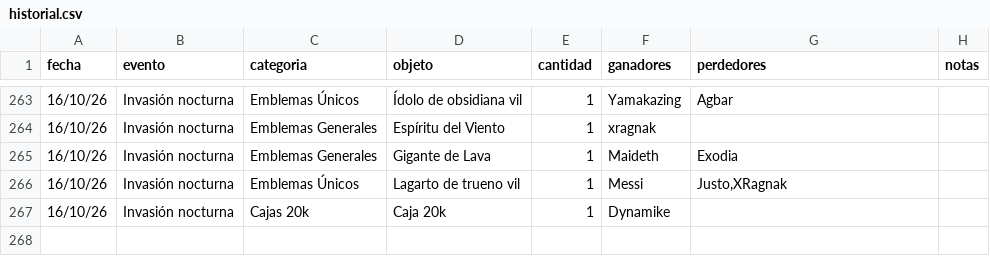
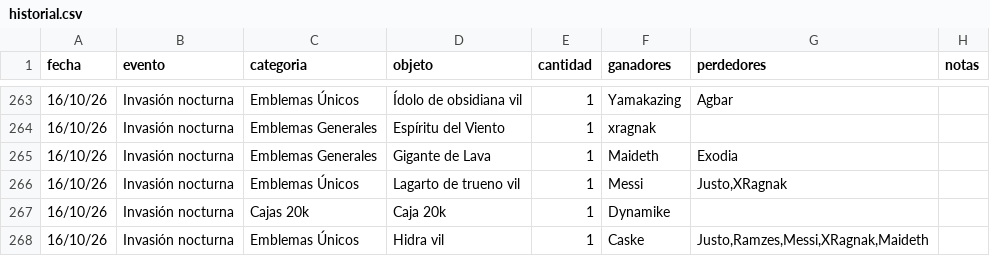
Before and after one commit to apostholz/Bot-Subastas-Prueba-, a CSV file: historial.csv, drawn as a sheet; only a part is shown, gaps mark what is left out; the diff names each change by its address in the sheet, - before the commit and + after, or states it on an @@ line.

Commit message:
Sync historial.csv desde bot (2026-10-17 00:29)

```diff
--- a/historial.csv
+++ b/historial.csv
+row 268: 16/10/26 | Invasión nocturna | Emblemas Únicos | Hidra vil | 1 | Caske | Justo,Ramzes,Messi,XRagnak,Maideth
```
